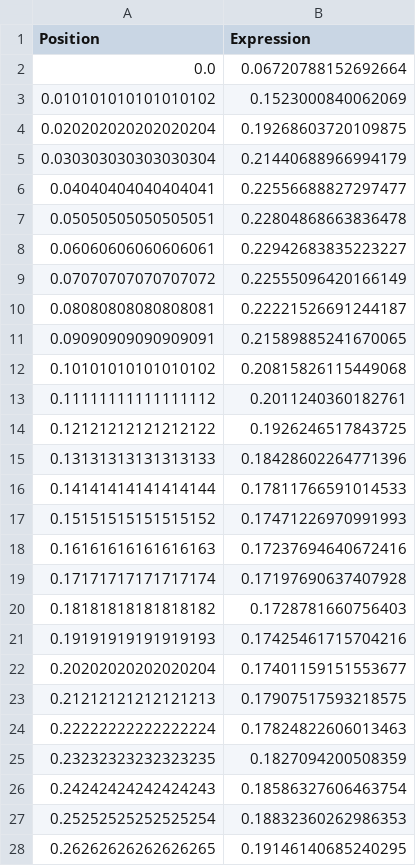
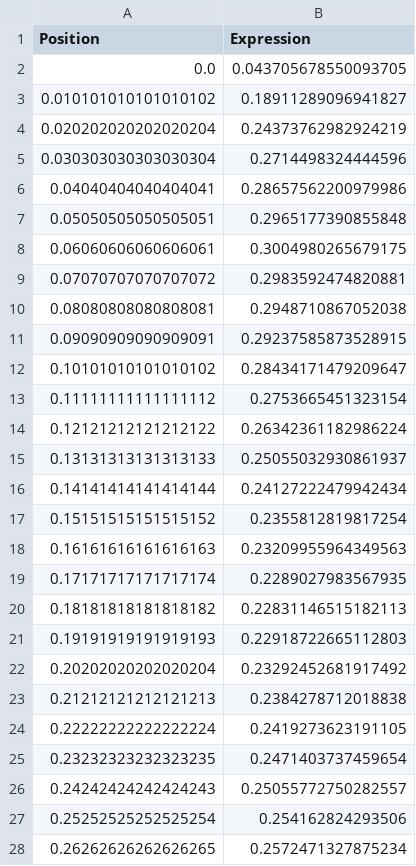
Before and after one commit to david-allen-young/d-quant-visualizer, a CSV file: scripts/envelope/generated/generated_morph_2.csv, drawn as a sheet; only a part is shown; the diff covers the shown part only.

```diff
--- a/scripts/envelope/generated/generated_morph_2.csv
+++ b/scripts/envelope/generated/generated_morph_2.csv
@@ -1,28 +1,28 @@
 Position,Expression
-0.0,0.06720788152692664
-0.010101010101010102,0.1523000840062069
-0.020202020202020204,0.19268603720109875
-0.030303030303030304,0.21440688966994179
-0.04040404040404041,0.22556688827297477
-0.05050505050505051,0.22804868663836478
-0.06060606060606061,0.22942683835223227
-0.07070707070707072,0.22555096420166149
-0.08080808080808081,0.22221526691244187
-0.09090909090909091,0.21589885241670065
-0.10101010101010102,0.20815826115449068
-0.11111111111111112,0.2011240360182761
-0.12121212121212122,0.1926246517843725
-0.13131313131313133,0.18428602264771396
-0.14141414141414144,0.17811766591014533
-0.15151515151515152,0.17471226970991993
-0.16161616161616163,0.17237694640672416
-0.17171717171717174,0.17197690637407928
-0.18181818181818182,0.1728781660756403
-0.19191919191919193,0.17425461715704216
-0.20202020202020204,0.17401159151553677
-0.21212121212121213,0.17907517593218575
-0.22222222222222224,0.17824822606013463
-0.23232323232323235,0.1827094200508359
-0.24242424242424243,0.18586327606463754
-0.25252525252525254,0.18832360262986353
-0.26262626262626265,0.19146140685240295
+0.0,0.043705678550093705
+0.010101010101010102,0.18911289096941827
+0.020202020202020204,0.24373762982924219
+0.030303030303030304,0.2714498324444596
+0.04040404040404041,0.28657562200979986
+0.05050505050505051,0.2965177390855848
+0.06060606060606061,0.3004980265679175
+0.07070707070707072,0.2983592474820881
+0.08080808080808081,0.2948710867052038
+0.09090909090909091,0.29237585873528915
+0.10101010101010102,0.28434171479209647
+0.11111111111111112,0.2753665451323154
+0.12121212121212122,0.26342361182986224
+0.13131313131313133,0.25055032930861937
+0.14141414141414144,0.24127222479942434
+0.15151515151515152,0.2355812819817254
+0.16161616161616163,0.23209955964349563
+0.17171717171717174,0.2289027983567935
+0.18181818181818182,0.22831146515182113
+0.19191919191919193,0.22918722665112803
+0.20202020202020204,0.23292452681917492
+0.21212121212121213,0.2384278712018838
+0.22222222222222224,0.2419273623191105
+0.23232323232323235,0.2471403737459654
+0.24242424242424243,0.25055772750282557
+0.25252525252525254,0.254162824293506
+0.26262626262626265,0.2572471327875234
```
Also changed, not shown: 72 edited cells elsewhere in this file, scripts/envelope/generated/generated_morph_3.csv, scripts/envelope/generated/generated_morph_4.csv, 17 other files.
